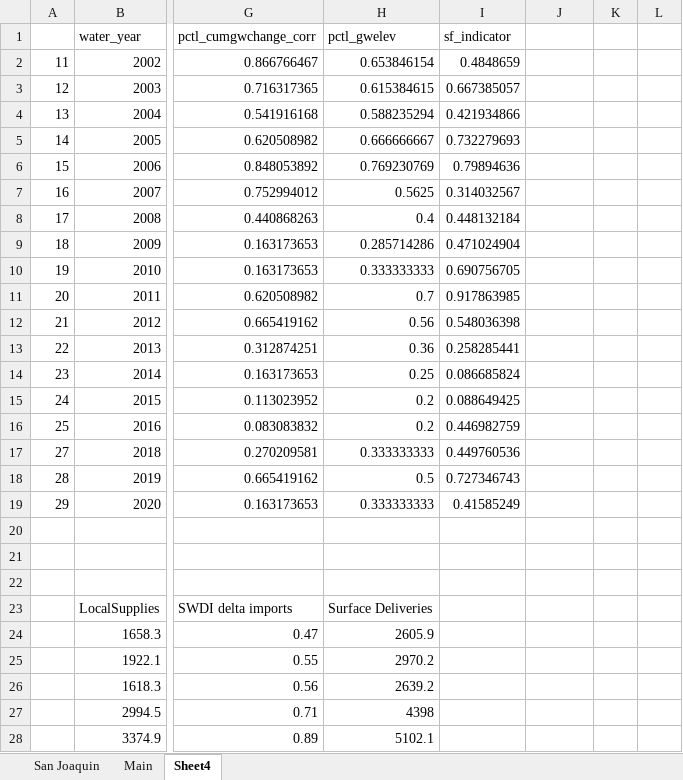
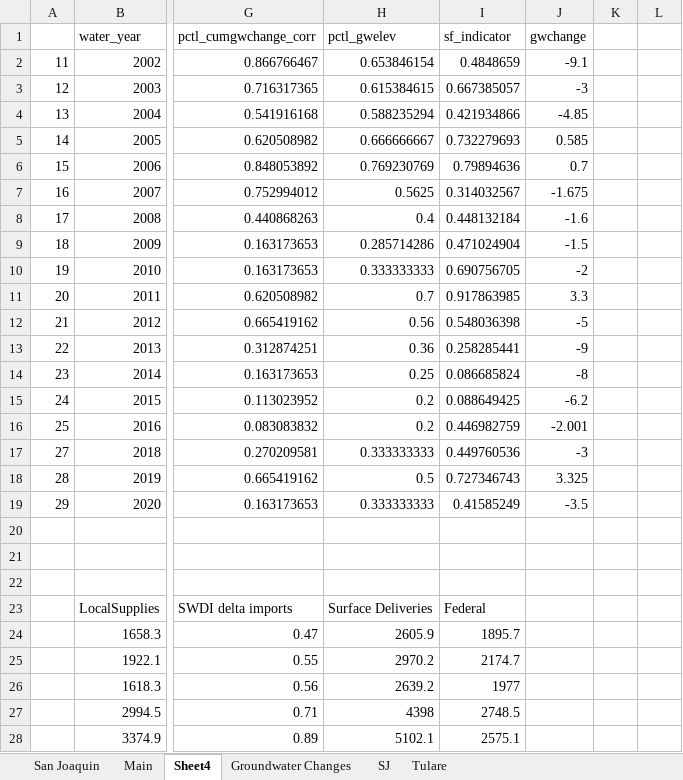
Before and after one commit to armenkonia/SoCal_Drought_indicators, an Excel workbook: Analysis/DWR Tulare.xlsx, sheet Sheet4, drawn as a sheet; only a part is shown, gaps mark what is left out; values as stored, in another font and other column widths than the file's, no borders; charts and pictures and conditional formats not drawn; the diff covers the shown part only; the diff names each change by its address in the sheet, - before the commit and + after, or states it on an @@ line.

Commit message:
tulare added

```diff
--- a/Analysis/DWR Tulare.xlsx (sheet Sheet4)
+++ b/Analysis/DWR Tulare.xlsx (sheet Sheet4)
+sheet tab: Groundwater Changes
+sheet tab: SJ
+sheet tab: Tulare
-J1: (empty)
+J1: gwchange
-J2 (gwchange): (empty)
+J2 (gwchange): -9.1
-J3 (gwchange): (empty)
+J3 (gwchange): -3
-J4 (gwchange): (empty)
+J4 (gwchange): -4.85
-J5 (gwchange): (empty)
+J5 (gwchange): 0.585
-J6 (gwchange): (empty)
+J6 (gwchange): 0.7
-J7 (gwchange): (empty)
+J7 (gwchange): -1.675
-J8 (gwchange): (empty)
+J8 (gwchange): -1.6
-J9 (gwchange): (empty)
+J9 (gwchange): -1.5
-J10 (gwchange): (empty)
+J10 (gwchange): -2
-J11 (gwchange): (empty)
+J11 (gwchange): 3.3
-J12 (gwchange): (empty)
+J12 (gwchange): -5
-J13 (gwchange): (empty)
+J13 (gwchange): -9
-J14 (gwchange): (empty)
+J14 (gwchange): -8
-J15 (gwchange): (empty)
+J15 (gwchange): -6.2
-J16 (gwchange): (empty)
+J16 (gwchange): -2.001
-J17 (gwchange): (empty)
+J17 (gwchange): -3
-J18 (gwchange): (empty)
+J18 (gwchange): 3.325
-J19 (gwchange): (empty)
+J19 (gwchange): -3.5
-I23 (sf_indicator): (empty)
+I23 (sf_indicator): Federal
-I24 (sf_indicator): (empty)
+I24 (sf_indicator): 1895.7
-I25 (sf_indicator): (empty)
+I25 (sf_indicator): 2174.7
-I26 (sf_indicator): (empty)
+I26 (sf_indicator): 1977
-I27 (sf_indicator): (empty)
+I27 (sf_indicator): 2748.5
-I28 (sf_indicator): (empty)
+I28 (sf_indicator): 2575.1
```
Also changed, not shown: 2 removed rows and 35 edited cells elsewhere in this sheet, formulas that keep their value, charts or pictures, Analysis/DWR dataset.xlsx, Analysis/Supply Analysis/Colorado Analysis.xlsx, 10 other files.
